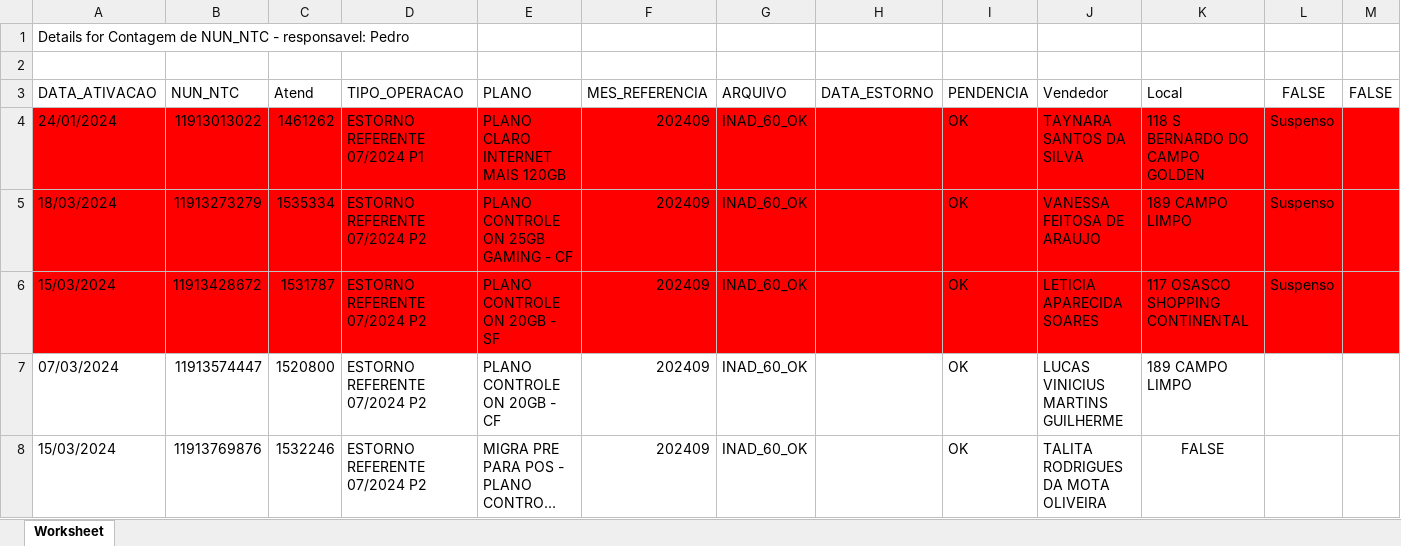
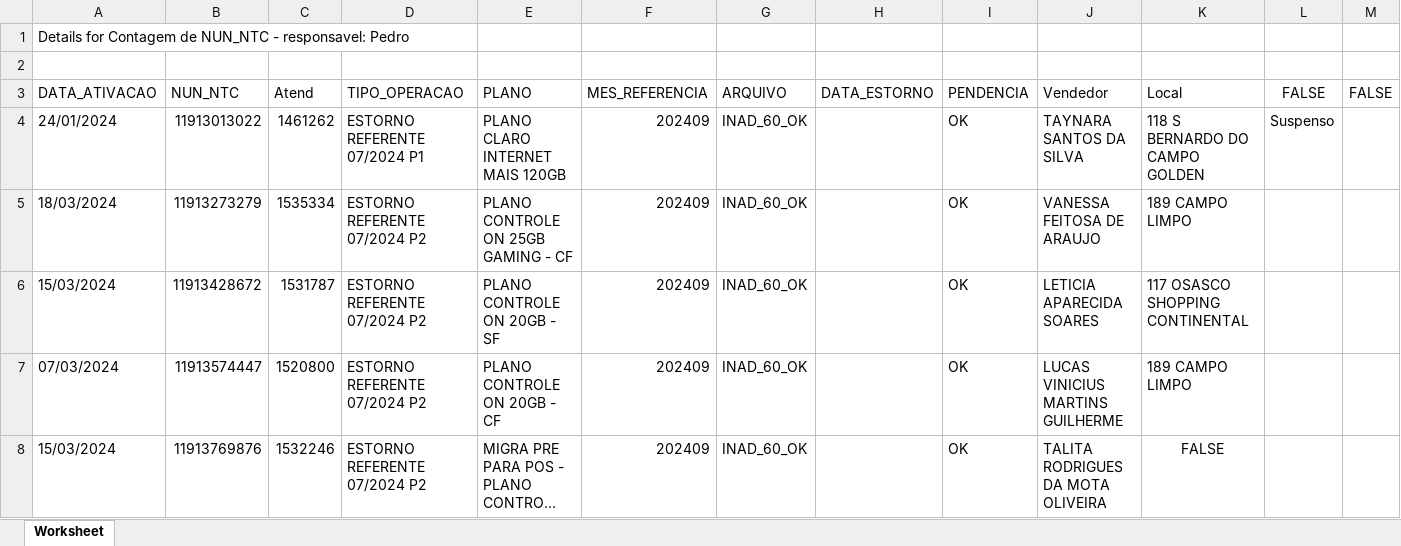
Before and after one commit to PedroRyanMagalhaes/PyautoguiVersaoFinal, an Excel workbook: ESTORNOATUALIZADA.xlsx, sheet Worksheet, drawn as a sheet; only a part is shown; long unchanged cells end in …; values as stored, in another font and other column widths than the file's, no borders; the diff covers the shown part only; the diff names each change by its address in the sheet, - before the commit and + after, or states it on an @@ line.

Commit message:
datas e suspenso ok

```diff
--- a/ESTORNOATUALIZADA.xlsx (sheet Worksheet)
+++ b/ESTORNOATUALIZADA.xlsx (sheet Worksheet)
-A4:M6 fill: #FF0000
+A4:M6 fill: none
-L5:L6 (FALSE): Suspenso
+L5:L6 (FALSE): (empty)
```
Also changed, not shown: cell formats elsewhere in this sheet, 24 other files.
